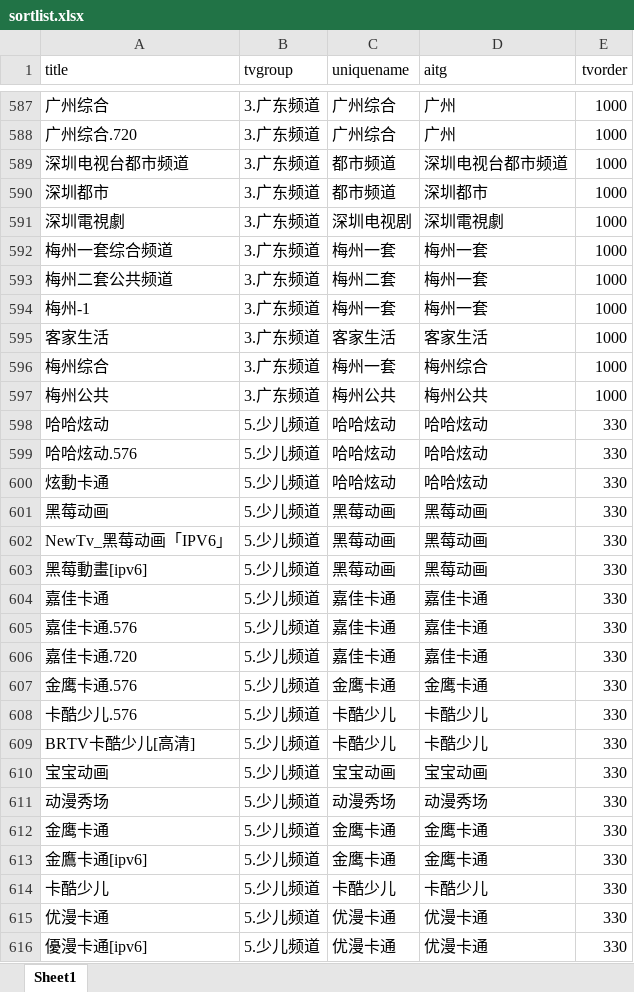
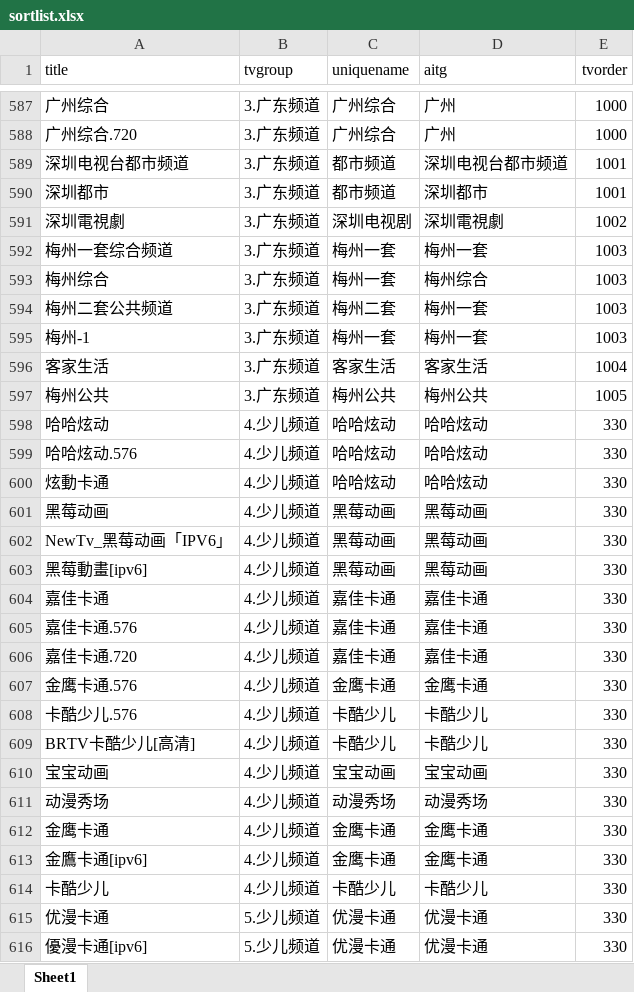
Before and after one commit to maitel2020/iptv-self-use, an Excel workbook: sortlist.xlsx, sheet Sheet1, drawn as a sheet; only a part is shown, gaps mark what is left out; values as stored, in another font and other column widths than the file's, no borders; removed rows and columns are numbered as before the commit, all else as after; the diff names each change by its address in the sheet, - before the commit and + after, or states it on an @@ line.

```diff
--- a/sortlist.xlsx (sheet Sheet1)
+++ b/sortlist.xlsx (sheet Sheet1)
-E589:E590 (tvorder): 1000
+E589:E590 (tvorder): 1001
-E591 (tvorder): 1000
+E591 (tvorder): 1002
-E592 (tvorder): 1000
+E592 (tvorder): 1003
+row 593: 梅州综合 | 3.广东频道 | 梅州一套 | 梅州综合 | 1003
-E594:E595 (tvorder): 1000
+E594:E595 (tvorder): 1003
-E596 (tvorder): 1000
+E596 (tvorder): 1004
-row 596: 梅州综合 | 3.广东频道 | 梅州一套 | 梅州综合 | 1000
-E597 (tvorder): 1000
+E597 (tvorder): 1005
-B598:B614 (tvgroup): 5.少儿频道
+B598:B614 (tvgroup): 4.少儿频道
```
Also changed, not shown: 3 other files.
